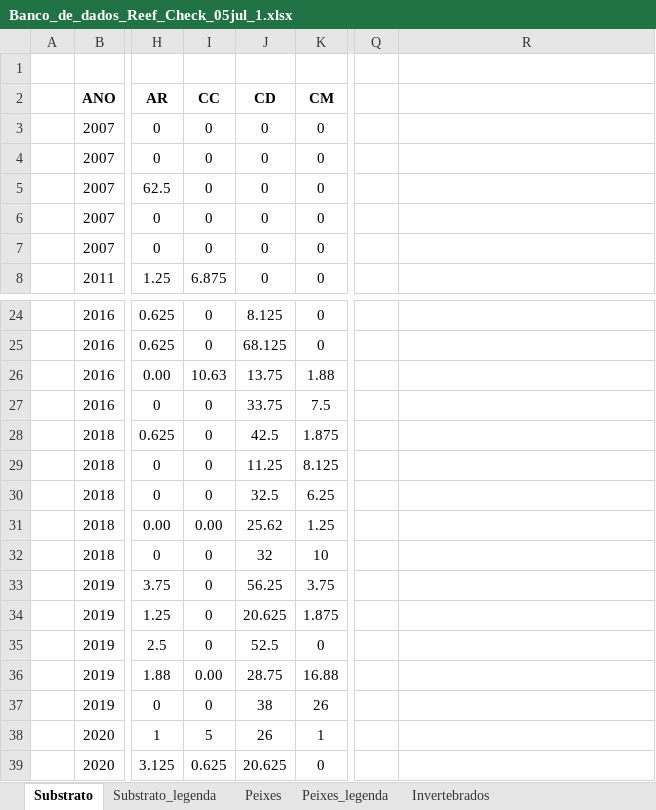
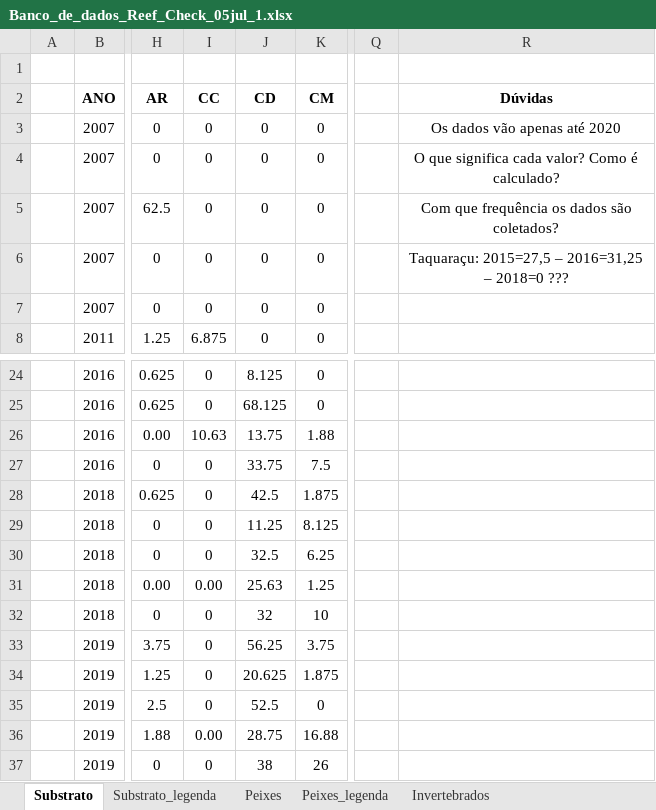
Before and after one commit to UFRJ-Analytica/coral-vivo, an Excel workbook: Dados/Banco_de_dados_Reef_Check_05jul_1.xlsx, sheet Substrato, drawn as a sheet; only a part is shown, gaps mark what is left out; the shorter side is filled out with more unchanged rows; values as stored, in another font and other column widths than the file's, no borders; the diff names each change by its address in the sheet, - before the commit and + after, or states it on an @@ line.

Commit message:
dúvidas escritas em cada página da planilha

```diff
--- a/Dados/Banco_de_dados_Reef_Check_05jul_1.xlsx (sheet Substrato)
+++ b/Dados/Banco_de_dados_Reef_Check_05jul_1.xlsx (sheet Substrato)
-R2: (empty)
+R2: Dúvidas
-R3 (Dúvidas): (empty)
+R3 (Dúvidas): Os dados vão apenas até 2020
-R4 (Dúvidas): (empty)
+R4 (Dúvidas): O que significa cada valor? Como é calculado?
-R5 (Dúvidas): (empty)
+R5 (Dúvidas): Com que frequência os dados são coletados?
-R6 (Dúvidas): (empty)
+R6 (Dúvidas): Taquaraçu: 2015=27,5 – 2016=31,25 – 2018=0 ???
-J31 (CD): 25.62
+J31 (CD): 25.63
```
Also changed, not shown: sheet Peixes, sheet Invertebrados, 1 other file.
